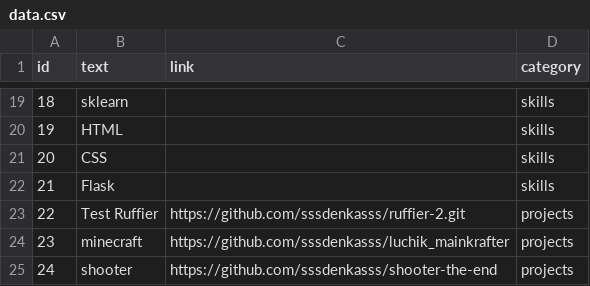
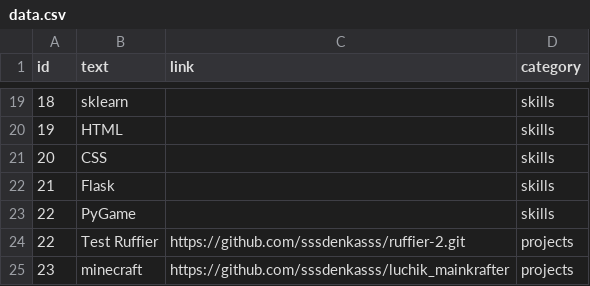
Before and after one commit to sssdenkasss/python_pro_finale, a CSV file: data.csv, drawn as a sheet; only a part is shown, gaps mark what is left out; the shorter side is filled out with more unchanged rows; the diff names each change by its address in the sheet, - before the commit and + after, or states it on an @@ line.

Commit message:
Add files via upload

```diff
--- a/data.csv
+++ b/data.csv
+row 23: 22 | PyGame |  | skills
```
